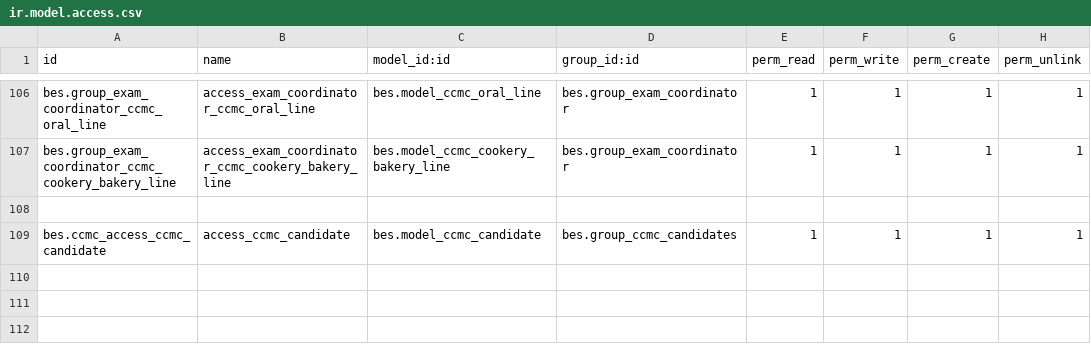
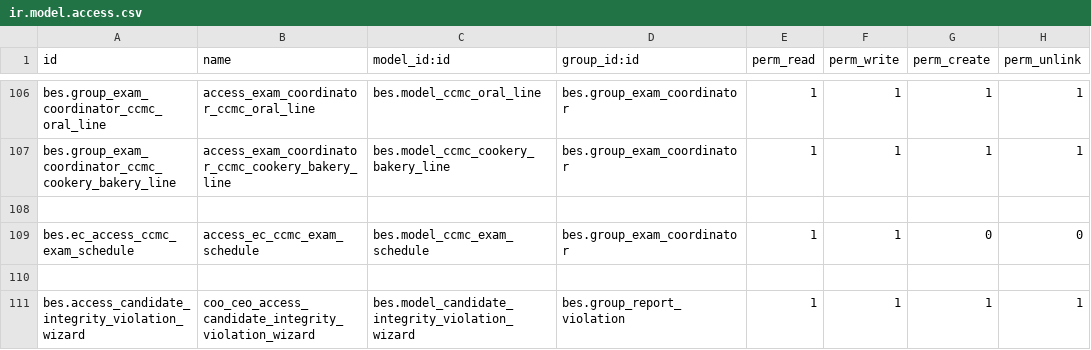
Before and after one commit to saif-esehat/bes, a CSV file: security/ir.model.access.csv, drawn as a sheet; only a part is shown, gaps mark what is left out.

```diff
--- a/security/ir.model.access.csv
+++ b/security/ir.model.access.csv
@@ -108,2 +108,4 @@ bes.group_exam_coordinator_ccmc_cookery_bakery_line,access_exam_coordinator_ccmc
 
-bes.ccmc_access_ccmc_candidate,access_ccmc_candidate,bes.model_ccmc_candidate,bes.group_ccmc_candidates,1,1,1,1
+bes.ec_access_ccmc_exam_schedule,access_ec_ccmc_exam_schedule,bes.model_ccmc_exam_schedule,bes.group_exam_coordinator,1,1,0,0
+
+bes.access_candidate_integrity_violation_wizard,coo_ceo_access_candidate_integrity_violation_wizard,bes.model_candidate_integrity_violation_wizard,bes.group_report_violation,1,1,1,1
```
Also changed, not shown: 6 other files.
